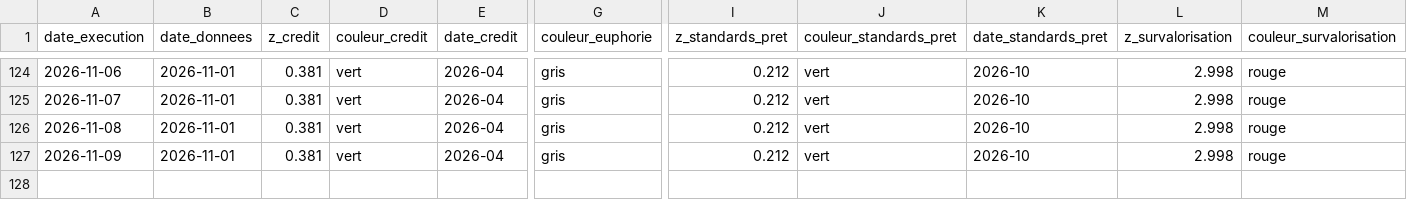
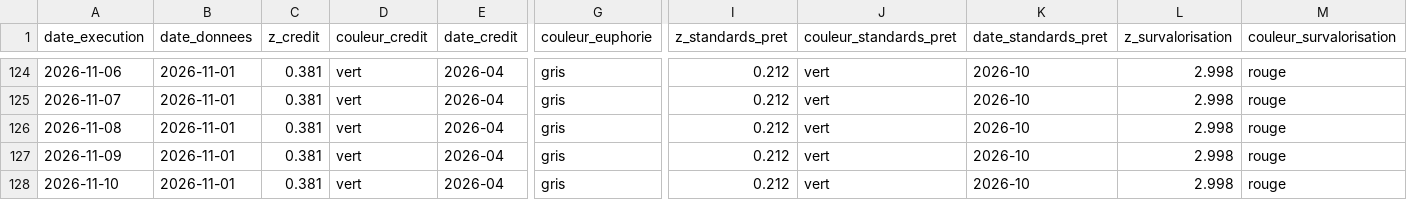
Before and after one commit to Akiravince/vigilance-pre-krach, a CSV file: output/journal.csv, drawn as a sheet; only a part is shown, gaps mark what is left out; rows hold the shown columns only; the diff names each change by its address in the sheet, - before the commit and + after, or states it on an @@ line.

```diff
--- a/output/journal.csv
+++ b/output/journal.csv
+row 128: 2026-11-10 | 2026-11-01 | 0.381 | vert | 2026-04 | gris | 0.212 | vert | 2026-10 | 2.998 | rouge
```
Also changed, not shown: data/cache/DFII10.csv, data/cache/T10Y3M.csv, 5 other files.
